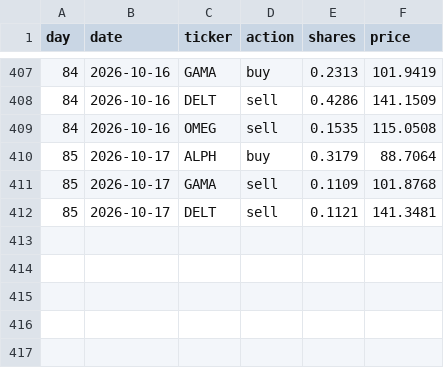
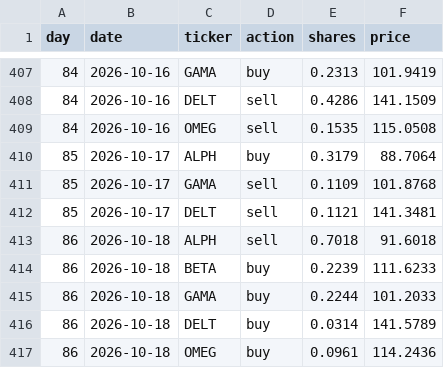
Before and after one commit to thebeardedmild/hello-world, a CSV file: finance fun/data/ledger/equal_weight_rebalancer.csv, drawn as a sheet; only a part is shown, gaps mark what is left out; the diff names each change by its address in the sheet, - before the commit and + after, or states it on an @@ line.

```diff
--- a/finance fun/data/ledger/equal_weight_rebalancer.csv
+++ b/finance fun/data/ledger/equal_weight_rebalancer.csv
+row 413: 86 | 2026-10-18 | ALPH | sell | 0.7018 | 91.6018
+row 414: 86 | 2026-10-18 | BETA | buy | 0.2239 | 111.6233
+row 415: 86 | 2026-10-18 | GAMA | buy | 0.2244 | 101.2033
+row 416: 86 | 2026-10-18 | DELT | buy | 0.0314 | 141.5789
+row 417: 86 | 2026-10-18 | OMEG | buy | 0.0961 | 114.2436
```
Also changed, not shown: finance fun/data/ledger/random_walker.csv, finance fun/data/portfolio_history.csv, 5 other files.
